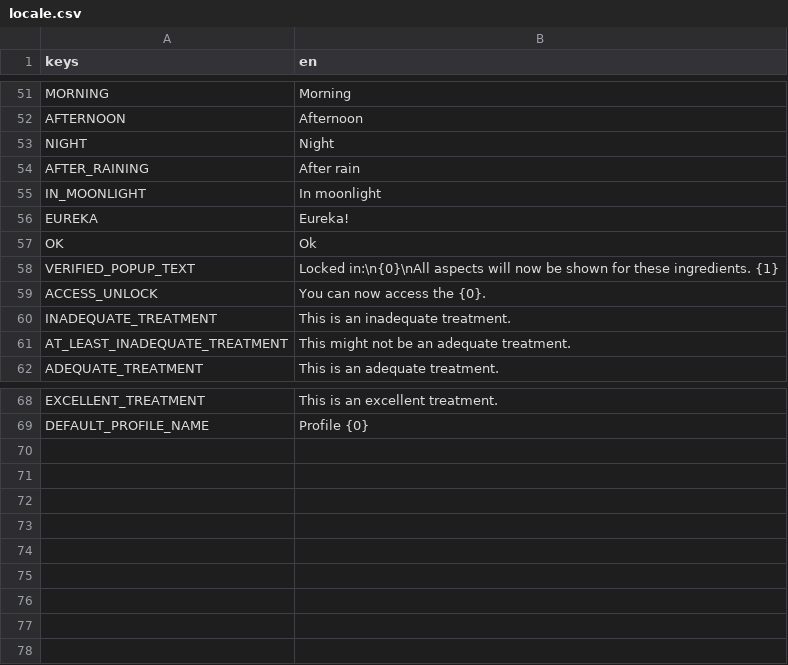
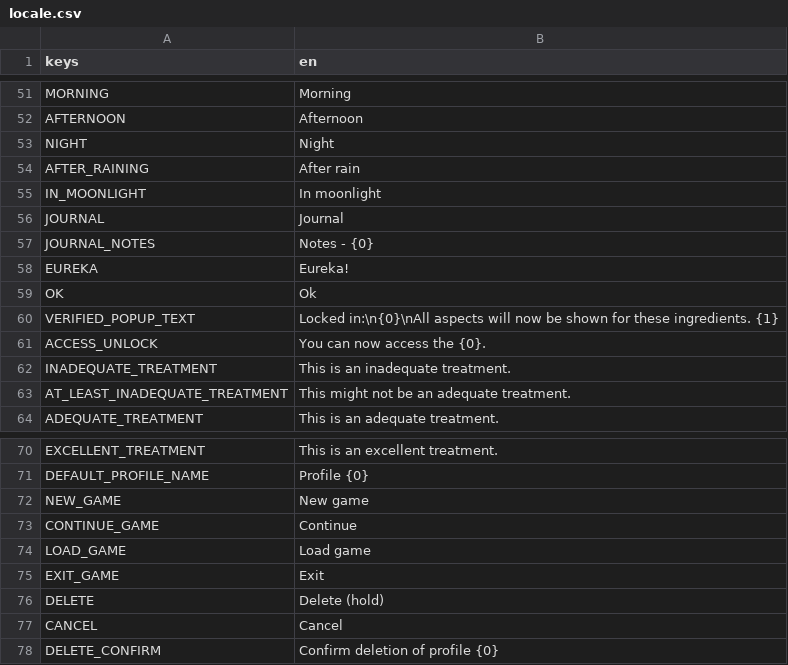
Before and after one commit to lupuchard/apothecary, a CSV file: locale.csv, drawn as a sheet; only a part is shown, gaps mark what is left out; the diff names each change by its address in the sheet, - before the commit and + after, or states it on an @@ line.

Commit message:
journal jornel

```diff
--- a/locale.csv
+++ b/locale.csv
+row 56: JOURNAL | Journal
+row 57: JOURNAL_NOTES | Notes - {0}
+row 72: NEW_GAME | New game
+row 73: CONTINUE_GAME | Continue
+row 74: LOAD_GAME | Load game
+row 75: EXIT_GAME | Exit
+row 76: DELETE | Delete (hold)
+row 77: CANCEL | Cancel
+row 78: DELETE_CONFIRM | Confirm deletion of profile {0}
```
Also changed, not shown: 23 other files.
